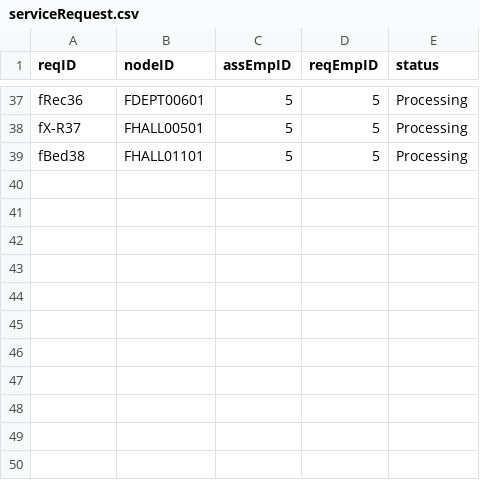
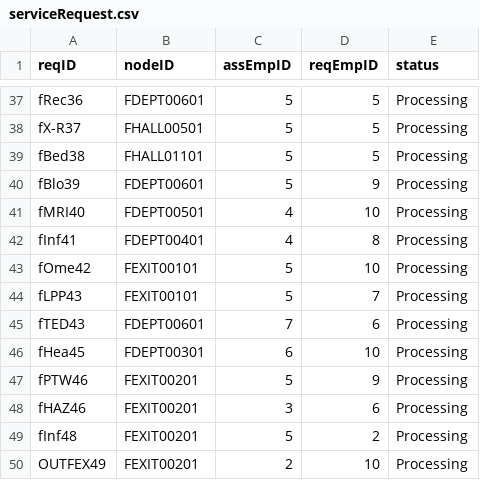
Before and after one commit to CS3733-D22-Team-F/ferocious-furrets, a CSV file: ProtoypeF/src/main/resources/edu/wpi/cs3733/D22/teamF/csv/serviceRequest.csv, drawn as a sheet; only a part is shown, gaps mark what is left out.

```diff
--- a/ProtoypeF/src/main/resources/edu/wpi/cs3733/D22/teamF/csv/serviceRequest.csv
+++ b/ProtoypeF/src/main/resources/edu/wpi/cs3733/D22/teamF/csv/serviceRequest.csv
@@ -39 +39,12 @@ fX-R37,FHALL00501,5,5,Processing
 fBed38,FHALL01101,5,5,Processing
+fBlo39,FDEPT00601,5,9,Processing
+fMRI40,FDEPT00501,4,10,Processing
+fInf41,FDEPT00401,4,8,Processing
+fOme42,FEXIT00101,5,10,Processing
+fLPP43,FEXIT00101,5,7,Processing
+fTED43,FDEPT00601,7,6,Processing
+fHea45,FDEPT00301,6,10,Processing
+fPTW46,FEXIT00201,5,9,Processing
+fHAZ46,FEXIT00201,3,6,Processing
+fInf48,FEXIT00201,5,2,Processing
+OUTFEX49,FEXIT00201,2,10,Processing
```
Also changed, not shown: ProtoypeF/src/main/resources/apiCSV/medicine.csv, ProtoypeF/src/main/resources/edu/wpi/cs3733/D22/teamF/csv/equipment.csv, 15 other files.
